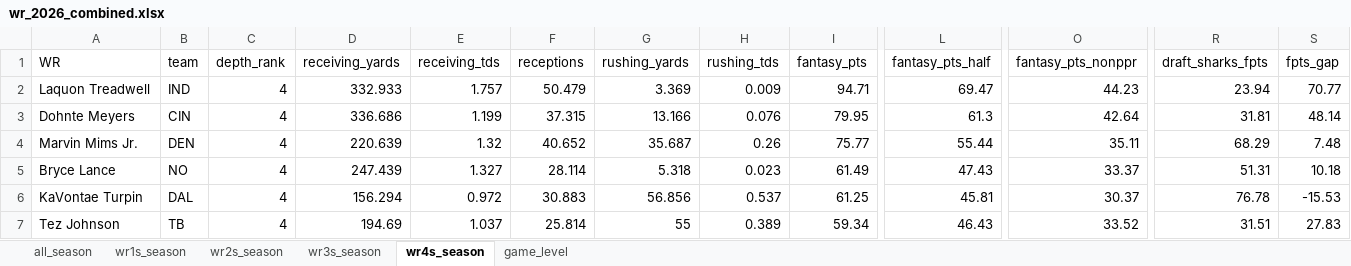
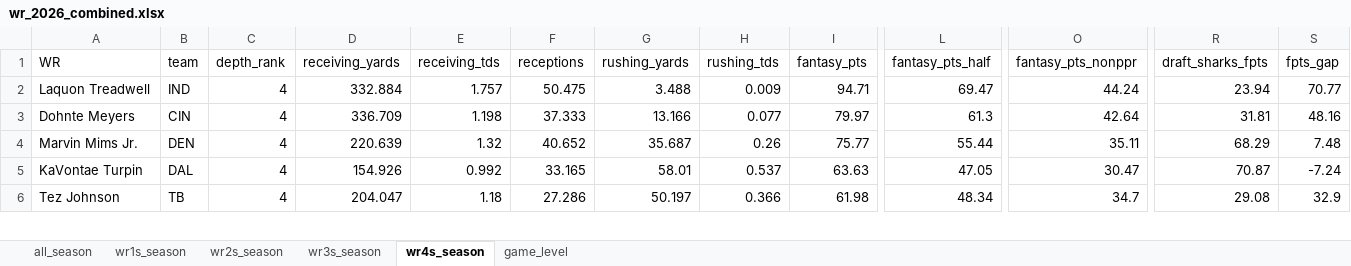
Before and after one commit to egomaniacsfantasy/lineup-lab, an Excel workbook: projections/wr_2026_combined.xlsx, sheet wr4s_season, drawn as a sheet; only a part is shown, gaps mark what is left out; values as stored, in another font and other column widths than the file's, no borders; removed rows and columns are numbered as before the commit, all else as after; rows hold the shown columns only; the diff covers the shown part only; the diff names each change by its address in the sheet, - before the commit and + after, or states it on an @@ line.

```diff
--- a/projections/wr_2026_combined.xlsx (sheet wr4s_season)
+++ b/projections/wr_2026_combined.xlsx (sheet wr4s_season)
-D2 (receiving_yards): 332.933
+D2 (receiving_yards): 332.884
-F2 (receptions): 50.479
+F2 (receptions): 50.475
-G2 (rushing_yards): 3.369
+G2 (rushing_yards): 3.488
-O2 (fantasy_pts_nonppr): 44.23
+O2 (fantasy_pts_nonppr): 44.24
-D3 (receiving_yards): 336.686
+D3 (receiving_yards): 336.709
-E3 (receiving_tds): 1.199
+E3 (receiving_tds): 1.198
-F3 (receptions): 37.315
+F3 (receptions): 37.333
-H3 (rushing_tds): 0.076
+H3 (rushing_tds): 0.077
-I3 (fantasy_pts): 79.95
+I3 (fantasy_pts): 79.97
-S3 (fpts_gap): 48.14
+S3 (fpts_gap): 48.16
-row 5: Bryce Lance | NO | 4 | 247.439 | 1.327 | 28.114 | 5.318 | 0.023 | 61.49 | 47.43 | 33.37 | 51.31 | 10.18
-D5 (receiving_yards): 156.294
+D5 (receiving_yards): 154.926
-E5 (receiving_tds): 0.972
+E5 (receiving_tds): 0.992
-F5 (receptions): 30.883
+F5 (receptions): 33.165
-G5 (rushing_yards): 56.856
+G5 (rushing_yards): 58.01
-I5 (fantasy_pts): 61.25
+I5 (fantasy_pts): 63.63
-L5 (fantasy_pts_half): 45.81
+L5 (fantasy_pts_half): 47.05
-O5 (fantasy_pts_nonppr): 30.37
+O5 (fantasy_pts_nonppr): 30.47
-R5 (draft_sharks_fpts): 76.78
+R5 (draft_sharks_fpts): 70.87
-S5 (fpts_gap): -15.53
+S5 (fpts_gap): -7.24
-D6 (receiving_yards): 194.69
+D6 (receiving_yards): 204.047
-E6 (receiving_tds): 1.037
+E6 (receiving_tds): 1.18
-F6 (receptions): 25.814
+F6 (receptions): 27.286
-G6 (rushing_yards): 55
+G6 (rushing_yards): 50.197
-H6 (rushing_tds): 0.389
+H6 (rushing_tds): 0.366
-I6 (fantasy_pts): 59.34
+I6 (fantasy_pts): 61.98
-L6 (fantasy_pts_half): 46.43
+L6 (fantasy_pts_half): 48.34
-O6 (fantasy_pts_nonppr): 33.52
+O6 (fantasy_pts_nonppr): 34.7
-R6 (draft_sharks_fpts): 31.51
+R6 (draft_sharks_fpts): 29.08
-S6 (fpts_gap): 27.83
+S6 (fpts_gap): 32.9
```
Also changed, not shown: 5 added rows, 4 removed rows and 78 edited cells elsewhere in this sheet, sheet game_level, sheet all_season, sheet wr1s_season, sheet wr3s_season, sheet wr2s_season.
